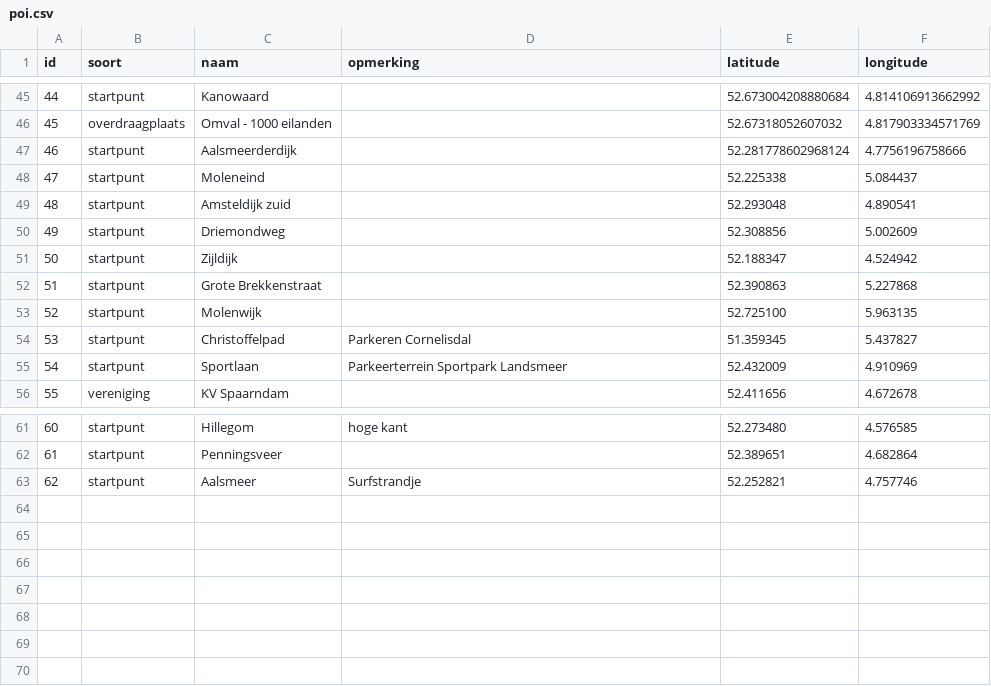
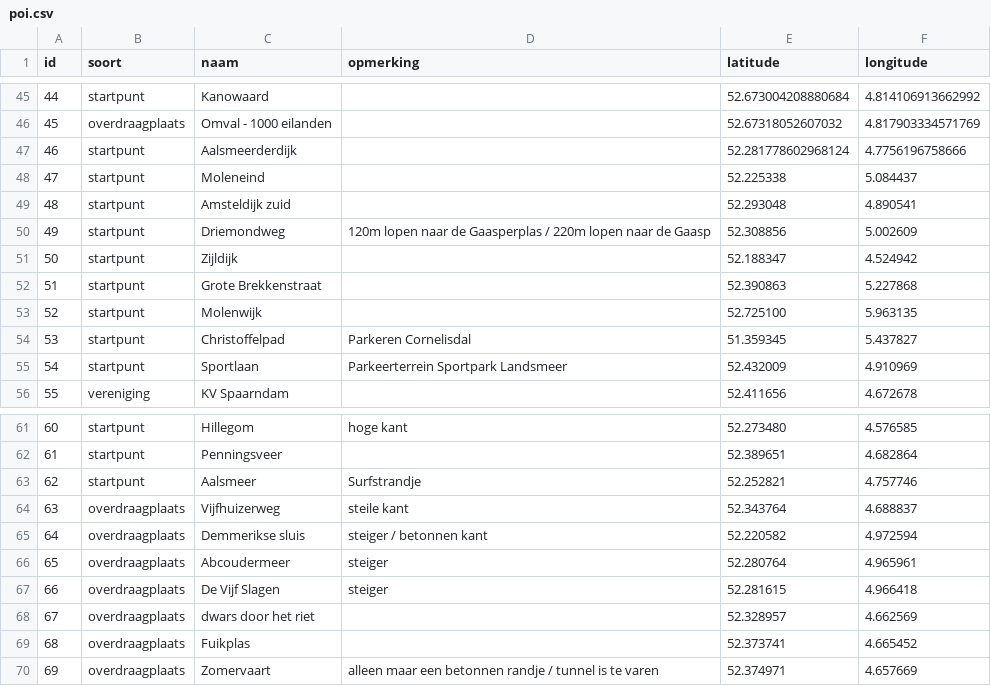
Before and after one commit to NielsHoffmann/kanoroutes, a CSV file: poi/poi.csv, drawn as a sheet; only a part is shown, gaps mark what is left out.

Commit message:
update poi's

```diff
--- a/poi/poi.csv
+++ b/poi/poi.csv
@@ -49,3 +49,3 @@ id,soort,naam,opmerking,latitude,longitude
 48,startpunt,Amsteldijk zuid,,52.293048, 4.890541
-49,startpunt,Driemondweg,,52.308856,5.002609
+49,startpunt,Driemondweg,120m lopen naar de Gaasperplas / 220m lopen naar de Gaasp,52.308856,5.002609
 50,startpunt,Zijldijk,,52.188347, 4.524942
@@ -63 +63,8 @@ id,soort,naam,opmerking,latitude,longitude
 62,startpunt, Aalsmeer, Surfstrandje, 52.252821, 4.757746
+63,overdraagplaats, Vijfhuizerweg, steile kant, 52.343764, 4.688837
+64,overdraagplaats, Demmerikse sluis,steiger / betonnen kant ,52.220582, 4.972594
+65,overdraagplaats, Abcoudermeer, steiger ,52.280764, 4.965961
+66,overdraagplaats, De Vijf Slagen ,steiger ,52.281615, 4.966418
+67,overdraagplaats, dwars door het riet, ,52.328957, 4.662569
+68,overdraagplaats, Fuikplas, ,52.373741, 4.665452
+69,overdraagplaats, Zomervaart, alleen maar een betonnen randje / tunnel is te varen,52.374971, 4.657669
```
